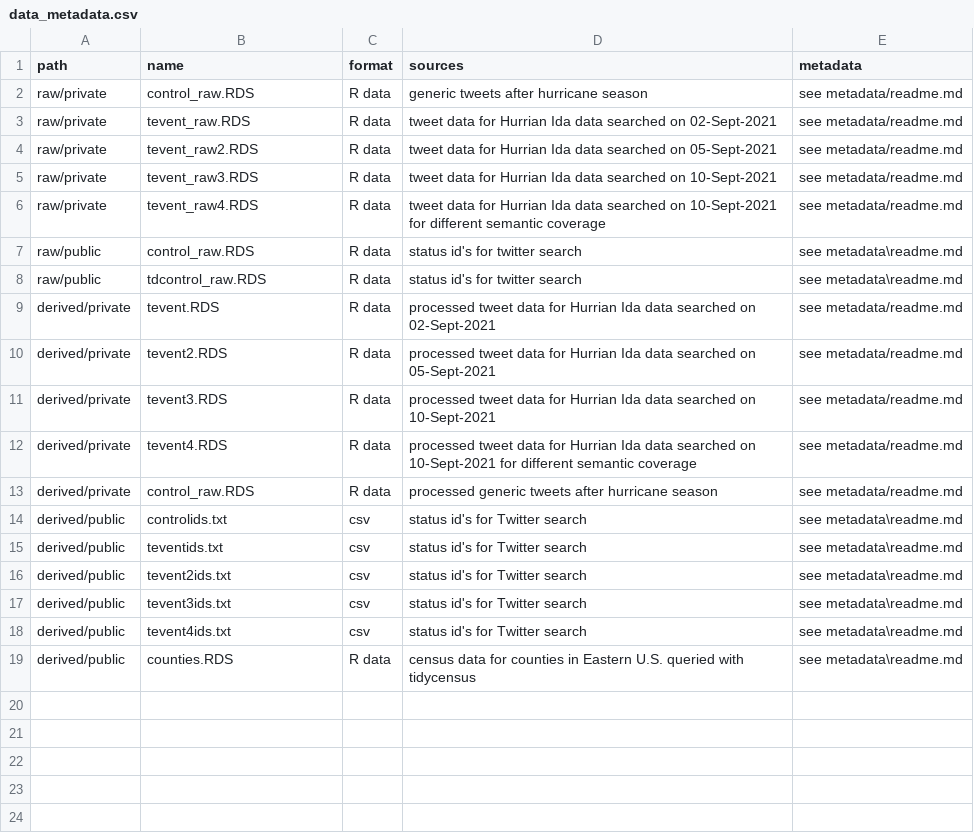
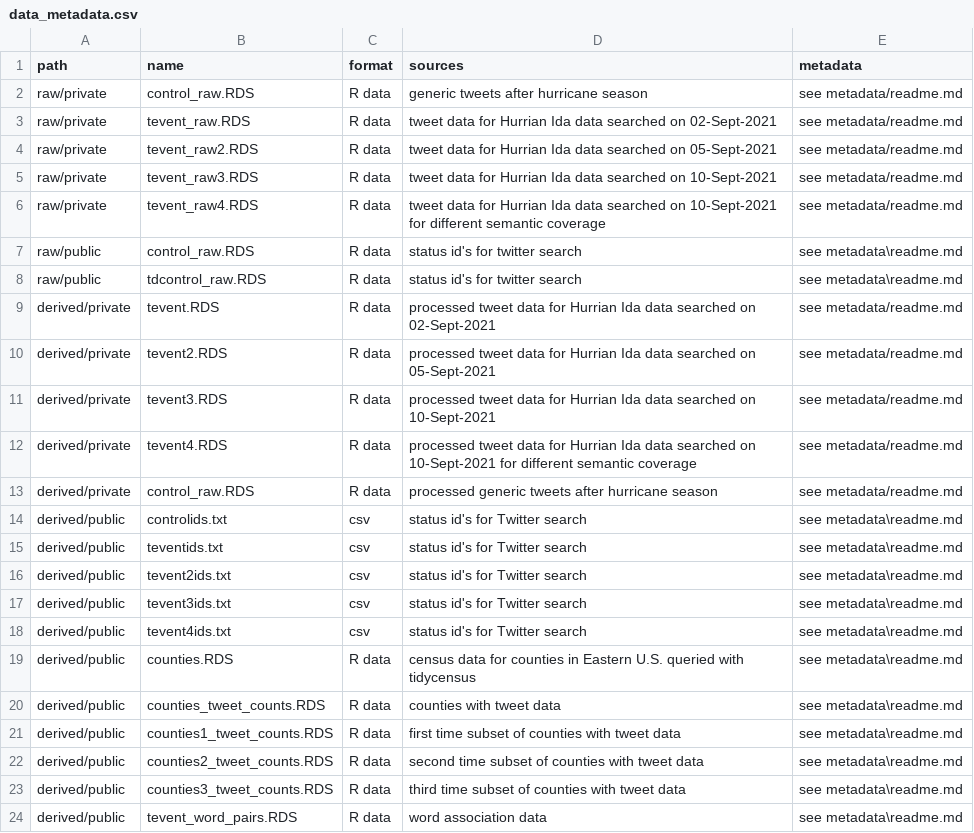
Before and after one commit to Liam-W-Smith/Dorian-Replication, a CSV file: data/data_metadata.csv, drawn as a sheet.

```diff
--- a/data/data_metadata.csv
+++ b/data/data_metadata.csv
@@ -19 +19,6 @@ derived/public,tevent4ids.txt,csv,status id's for Twitter search,see metadata\re
 derived/public,counties.RDS,R data,census data for counties in Eastern U.S. queried with tidycensus,see metadata\readme.md
+derived/public,counties_tweet_counts.RDS,R data,counties with tweet data,see metadata\readme.md
+derived/public,counties1_tweet_counts.RDS,R data,first time subset of counties with tweet data,see metadata\readme.md
+derived/public,counties2_tweet_counts.RDS,R data,second time subset of counties with tweet data,see metadata\readme.md
+derived/public,counties3_tweet_counts.RDS,R data,third time subset of counties with tweet data,see metadata\readme.md
+derived/public,tevent_word_pairs.RDS,R data,word association data,see metadata\readme.md
```
Also changed, not shown: 2 other files.
